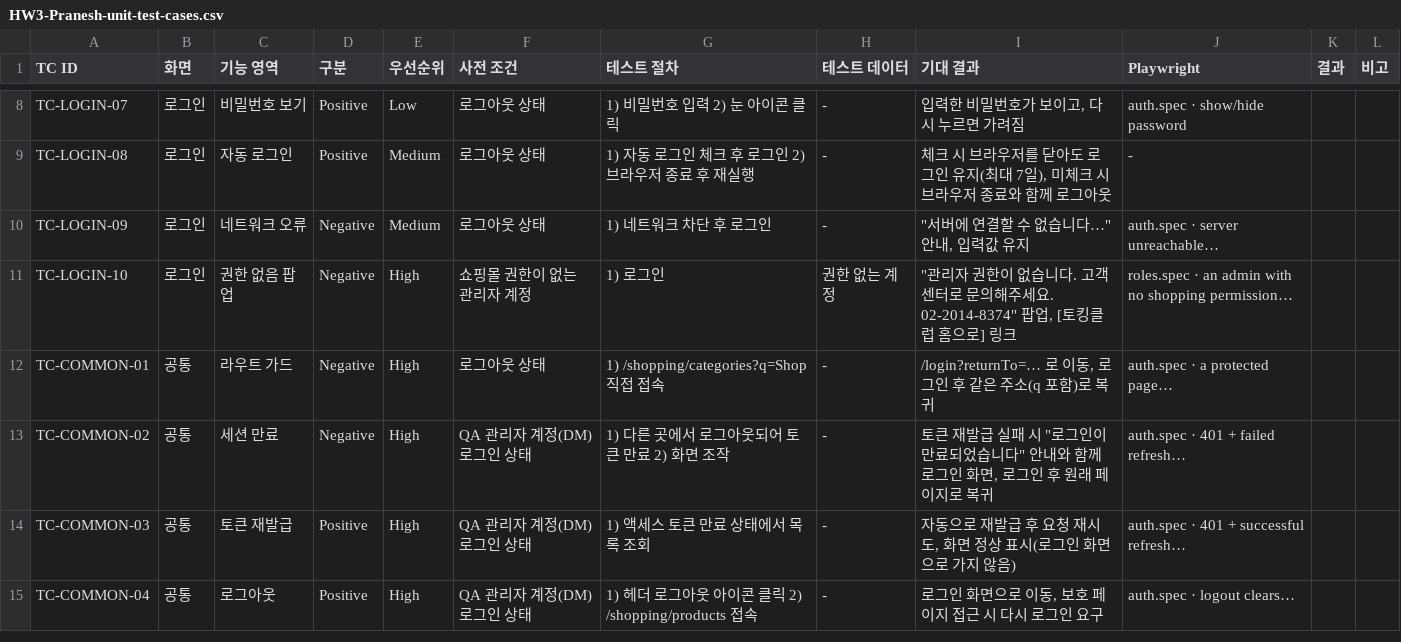
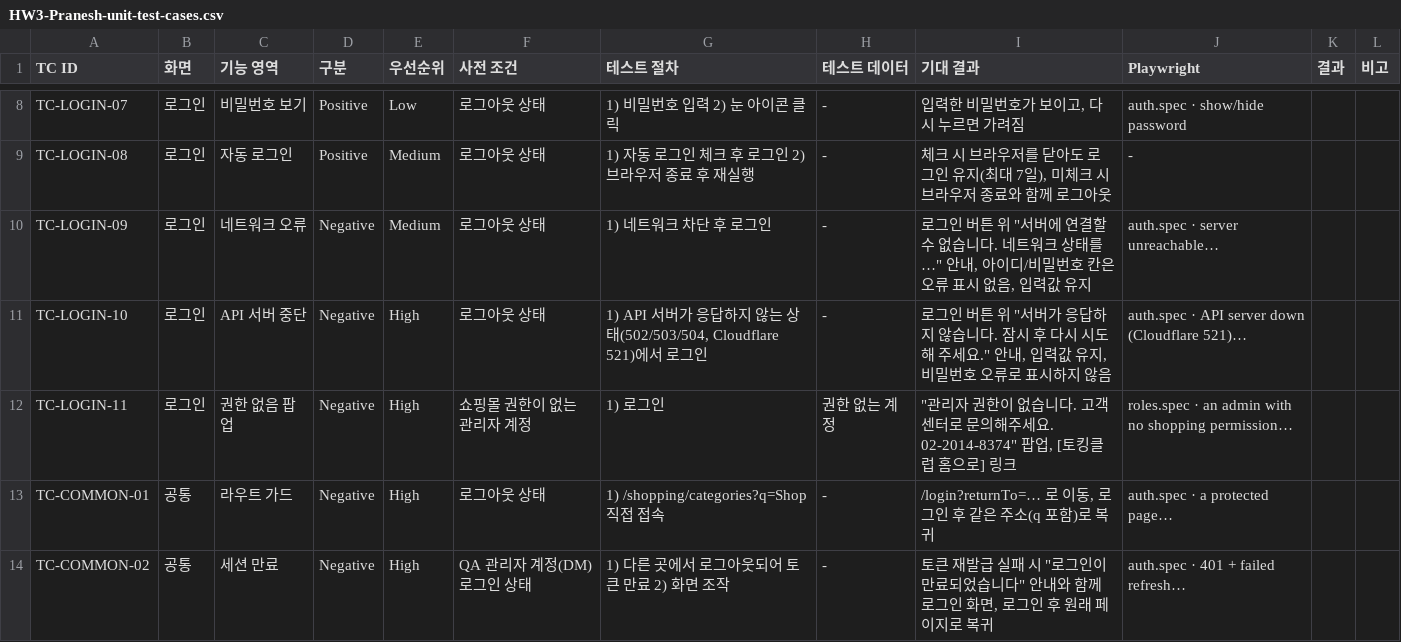
Before and after one commit to divii-school/Frontend-homework, a CSV file: docs/qa/HW3-Pranesh-unit-test-cases.csv, drawn as a sheet; only a part is shown, gaps mark what is left out; the shorter side is filled out with more unchanged rows.

```diff
--- a/docs/qa/HW3-Pranesh-unit-test-cases.csv
+++ b/docs/qa/HW3-Pranesh-unit-test-cases.csv
@@ -9,4 +9,5 @@ TC-LOGIN-07,로그인,비밀번호 보기,Positive,Low,로그아웃 상태,1)
 TC-LOGIN-08,로그인,자동 로그인,Positive,Medium,로그아웃 상태,1) 자동 로그인 체크 후 로그인 2) 브라우저 종료 후 재실행,-,"체크 시 브라우저를 닫아도 로그인 유지(최대 7일), 미체크 시 브라우저 종료와 함께 로그아웃",-,,
-TC-LOGIN-09,로그인,네트워크 오류,Negative,Medium,로그아웃 상태,1) 네트워크 차단 후 로그인,-,"""서버에 연결할 수 없습니다…"" 안내, 입력값 유지",auth.spec · server unreachable…,,
-TC-LOGIN-10,로그인,권한 없음 팝업,Negative,High,쇼핑몰 권한이 없는 관리자 계정,1) 로그인,권한 없는 계정,"""관리자 권한이 없습니다. 고객센터로 문의해주세요. 02-2014-8374"" 팝업, [토킹클럽 홈으로] 링크",roles.spec · an admin with no shopping permission…,,
+TC-LOGIN-09,로그인,네트워크 오류,Negative,Medium,로그아웃 상태,1) 네트워크 차단 후 로그인,-,"로그인 버튼 위 ""서버에 연결할 수 없습니다. 네트워크 상태를…"" 안내, 아이디/비밀번호 칸은 오류 표시 없음, 입력값 유지",auth.spec · server unreachable…,,
+TC-LOGIN-10,로그인,API 서버 중단,Negative,High,로그아웃 상태,"1) API 서버가 응답하지 않는 상태(502/503/504, Cloudflare 521)에서 로그인",-,"로그인 버튼 위 ""서버가 응답하지 않습니다. 잠시 후 다시 시도해 주세요."" 안내, 입력값 유지, 비밀번호 오류로 표시하지 않음",auth.spec · API server down (Cloudflare 521)…,,
+TC-LOGIN-11,로그인,권한 없음 팝업,Negative,High,쇼핑몰 권한이 없는 관리자 계정,1) 로그인,권한 없는 계정,"""관리자 권한이 없습니다. 고객센터로 문의해주세요. 02-2014-8374"" 팝업, [토킹클럽 홈으로] 링크",roles.spec · an admin with no shopping permission…,,
 TC-COMMON-01,공통,라우트 가드,Negative,High,로그아웃 상태,1) /shopping/categories?q=Shop 직접 접속,-,"/login?returnTo=… 로 이동, 로그인 후 같은 주소(q 포함)로 복귀",auth.spec · a protected page…,,
```
Also changed, not shown: 9 other files.
